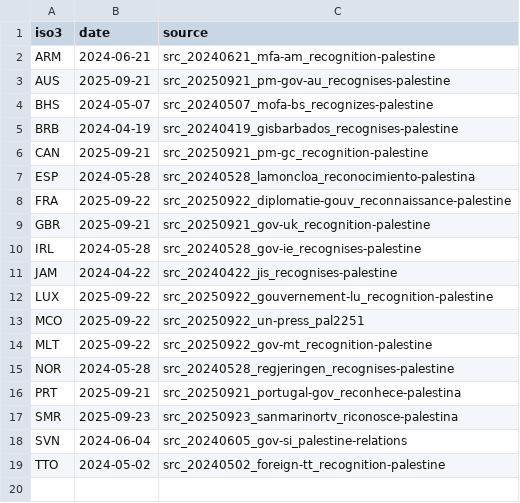
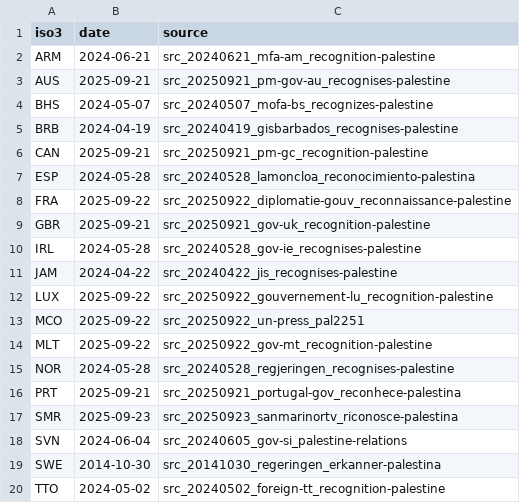
Before and after one commit to mohazed/GAI, a CSV file: data/structured/recognitions.csv, drawn as a sheet.

```diff
--- a/data/structured/recognitions.csv
+++ b/data/structured/recognitions.csv
@@ -18,2 +18,3 @@ SMR,2025-09-23,src_20250923_sanmarinortv_riconosce-palestina
 SVN,2024-06-04,src_20240605_gov-si_palestine-relations
+SWE,2014-10-30,src_20141030_regeringen_erkanner-palestina
 TTO,2024-05-02,src_20240502_foreign-tt_recognition-palestine
```
Also changed, not shown: 44 other files.
